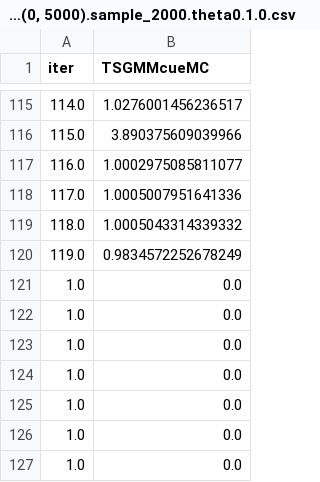
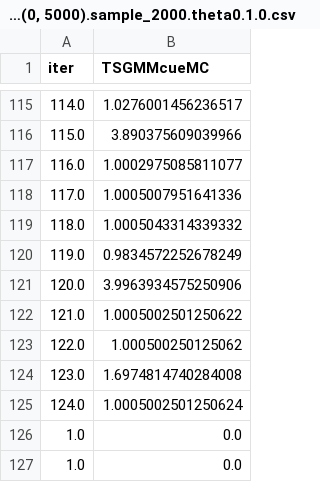
Before and after one commit to nkashaev/Replication_SRPwME, a CSV file: Output_all/Appendix/B_power_dgp2_chain_(0, 5000).sample_2000.theta0.1.0.csv, drawn as a sheet; only a part is shown, gaps mark what is left out; removed rows and columns are numbered as before the commit, all else as after; the diff names each change by its address in the sheet, - before the commit and + after, or states it on an @@ line.

Commit message:
Update B_power_dgp2_chain_(0, 5000).sample_2000.theta0.1.0.csv
updated numbers

```diff
--- a/Output_all/Appendix/B_power_dgp2_chain_(0, 5000).sample_2000.theta0.1.0.csv
+++ b/Output_all/Appendix/B_power_dgp2_chain_(0, 5000).sample_2000.theta0.1.0.csv
-row 121: 1.0 | 0.0
-row 122: 1.0 | 0.0
-row 123: 1.0 | 0.0
-row 124: 1.0 | 0.0
-row 125: 1.0 | 0.0
+row 121: 120.0 | 3.9963934575250906
+row 122: 121.0 | 1.0005002501250622
+row 123: 122.0 | 1.000500250125062
+row 124: 123.0 | 1.6974814740284008
+row 125: 124.0 | 1.0005002501250624
```
